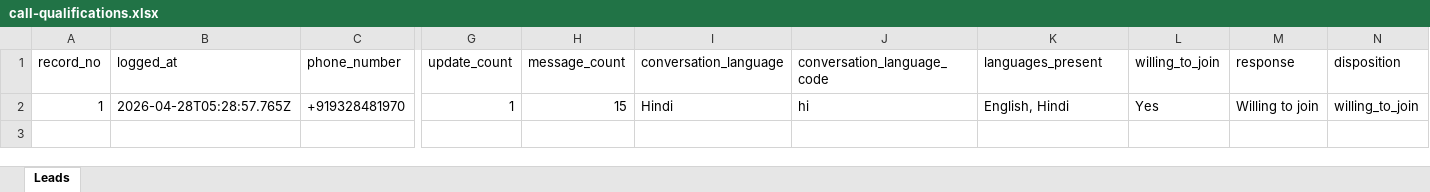
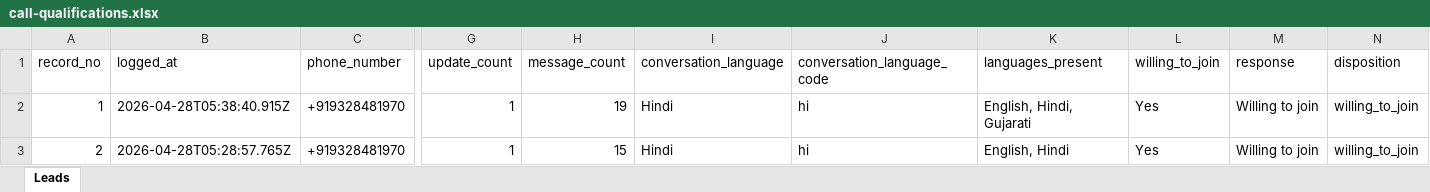
Before and after one commit to Deep-desire/VUF-demo, an Excel workbook: data/call-qualifications.xlsx, sheet Leads, drawn as a sheet; only a part is shown, gaps mark what is left out; values as stored, in another font and other column widths than the file's, no borders; addresses are those after the commit; rows hold the shown columns only; the diff names each change by its address in the sheet, - before the commit and + after, or states it on an @@ line.

```diff
--- a/data/call-qualifications.xlsx (sheet Leads)
+++ b/data/call-qualifications.xlsx (sheet Leads)
+row 2: 1 | 2026-04-28T05:38:40.915Z | +919328481970 | 1 | 19 | Hindi | hi | English, Hindi, Gujarati | Yes | Willing to join | willing_to_join
-A3 (record_no): 1
+A3 (record_no): 2
```
Also changed, not shown: 1 other file.
